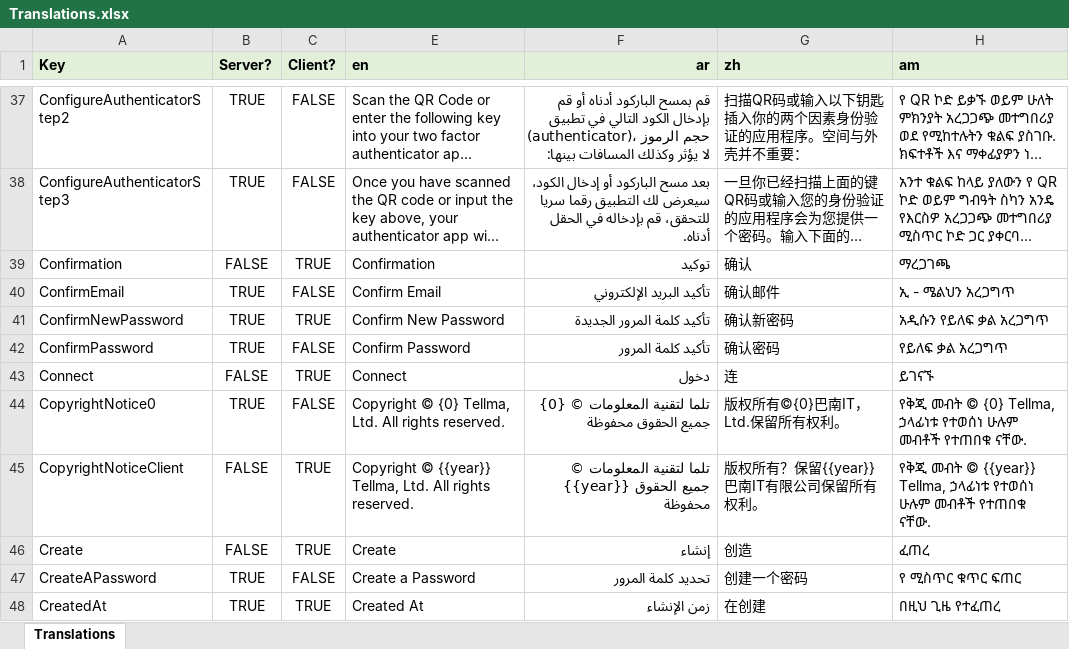
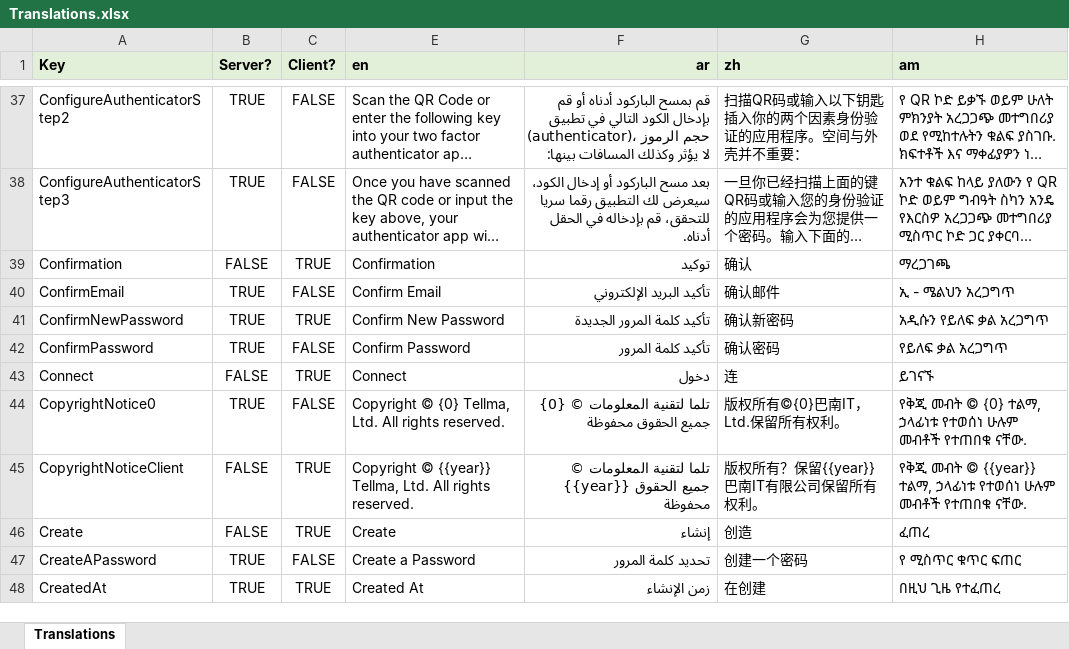
Before and after one commit to tellma-ltd/tellma, an Excel workbook: Translations/Translations.xlsx, sheet Translations, drawn as a sheet; only a part is shown, gaps mark what is left out; long unchanged cells end in …; values as stored, in another font and other column widths than the file's, no borders; the diff names each change by its address in the sheet, - before the commit and + after, or states it on an @@ line.

Commit message:
Fixing some translations

```diff
--- a/Translations/Translations.xlsx (sheet Translations)
+++ b/Translations/Translations.xlsx (sheet Translations)
-H44 (am): …© {0} Tellma, ኃላፊነቱ የተወሰነ…
+H44 (am): …© {0} ተልማ, ኃላፊነቱ የተወሰነ…
-H45 (am): …© {{year}} Tellma, ኃላፊነቱ የተወሰነ…
+H45 (am): …© {{year}} ተልማ, ኃላፊነቱ የተወሰነ…
```
Also changed, not shown: 3 other files.
